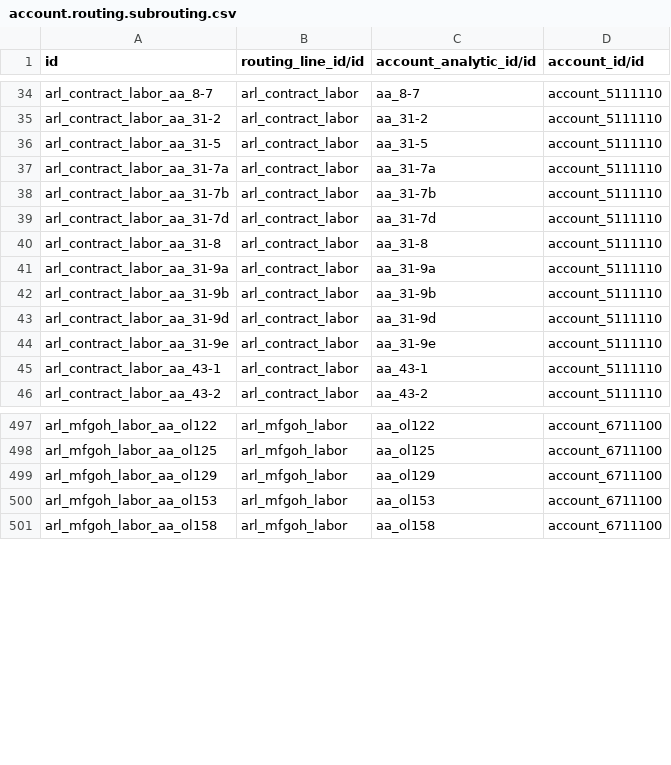
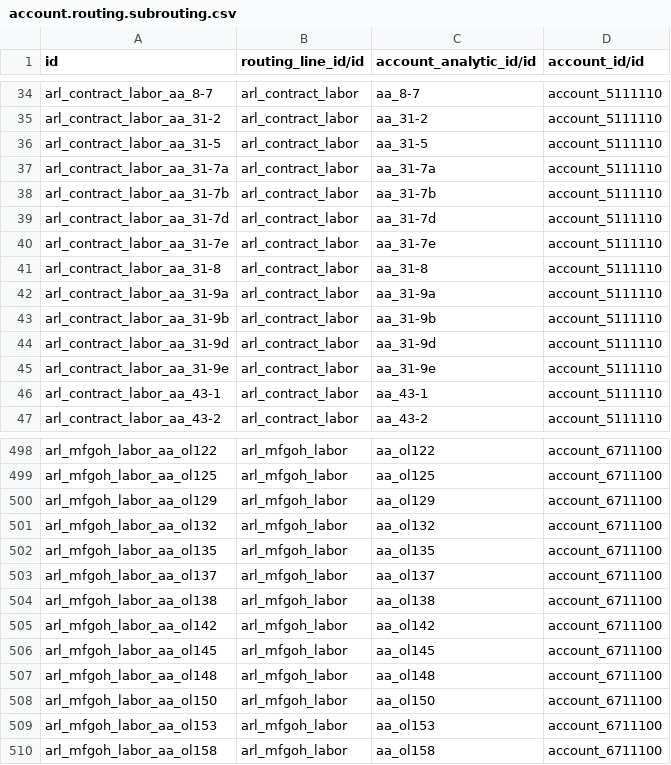
Before and after one commit to benrolsen/openerp-custom-addons, a CSV file: imsar_import_files/account.routing.subrouting.csv, drawn as a sheet; only a part is shown, gaps mark what is left out; the diff names each change by its address in the sheet, - before the commit and + after, or states it on an @@ line.

Commit message:
fixing timekeeping to summarize tasks/hours before creating accounting move.lines, and import files fixes

```diff
--- a/imsar_import_files/account.routing.subrouting.csv
+++ b/imsar_import_files/account.routing.subrouting.csv
+row 40: arl_contract_labor_aa_31-7e | arl_contract_labor | aa_31-7e | account_5111110
+row 501: arl_mfgoh_labor_aa_ol132 | arl_mfgoh_labor | aa_ol132 | account_6711100
+row 502: arl_mfgoh_labor_aa_ol135 | arl_mfgoh_labor | aa_ol135 | account_6711100
+row 503: arl_mfgoh_labor_aa_ol137 | arl_mfgoh_labor | aa_ol137 | account_6711100
+row 504: arl_mfgoh_labor_aa_ol138 | arl_mfgoh_labor | aa_ol138 | account_6711100
+row 505: arl_mfgoh_labor_aa_ol142 | arl_mfgoh_labor | aa_ol142 | account_6711100
+row 506: arl_mfgoh_labor_aa_ol145 | arl_mfgoh_labor | aa_ol145 | account_6711100
+row 507: arl_mfgoh_labor_aa_ol148 | arl_mfgoh_labor | aa_ol148 | account_6711100
+row 508: arl_mfgoh_labor_aa_ol150 | arl_mfgoh_labor | aa_ol150 | account_6711100
```
Also changed, not shown: imsar_import_files/account.account.csv, imsar_import_files/account.analytic.account.csv, 4 other files.
